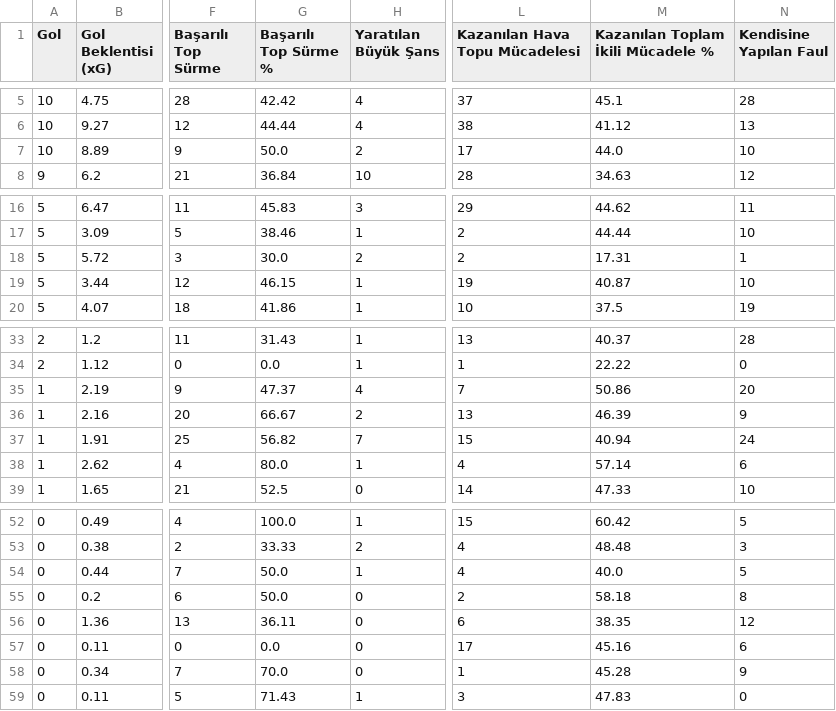
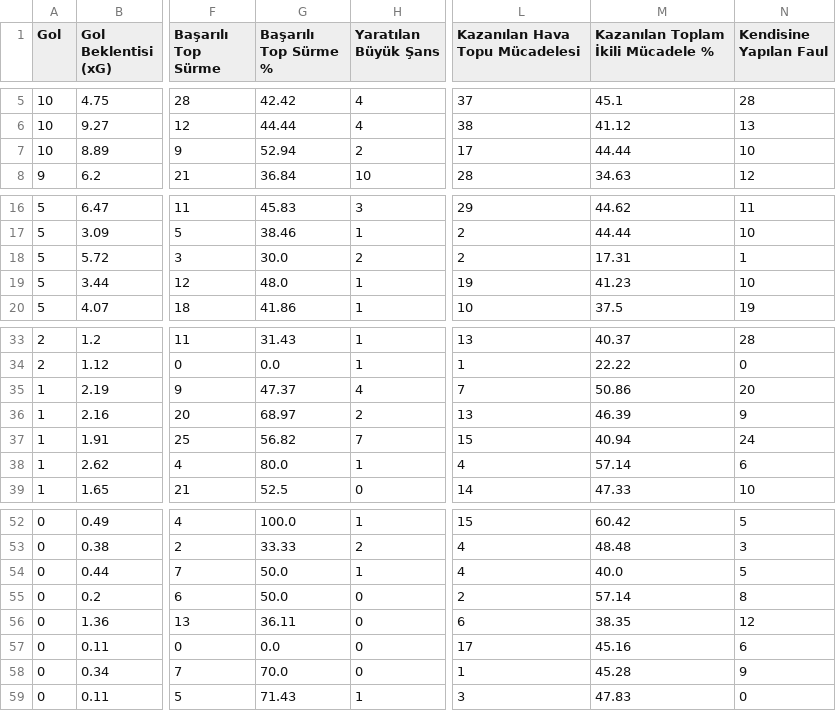
Before and after one commit to scatterradarcsv/sofa_csv, a CSV file: forwards_total.csv, drawn as a sheet; only a part is shown, gaps mark what is left out; the diff names each change by its address in the sheet, - before the commit and + after, or states it on an @@ line.

Commit message:
Updated forwards_total.csv

```diff
--- a/forwards_total.csv
+++ b/forwards_total.csv
-G7 (Başarılı Top Sürme %): 50.0
+G7 (Başarılı Top Sürme %): 52.94
-M7: 44.0
+M7: 44.44
-G19 (Başarılı Top Sürme %): 46.15
+G19 (Başarılı Top Sürme %): 48.0
-M19: 40.87
+M19: 41.23
-G36 (Başarılı Top Sürme %): 66.67
+G36 (Başarılı Top Sürme %): 68.97
-M55: 58.18
+M55: 57.14
```
